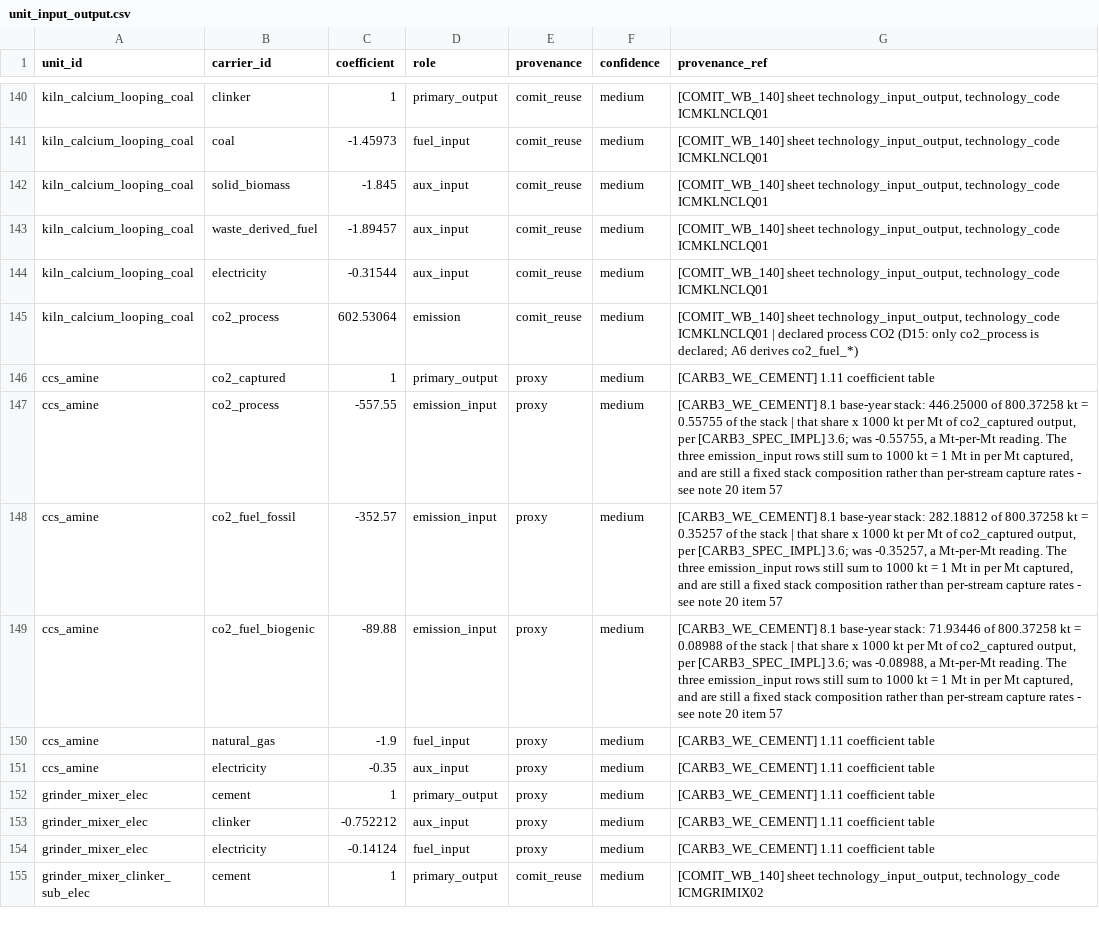
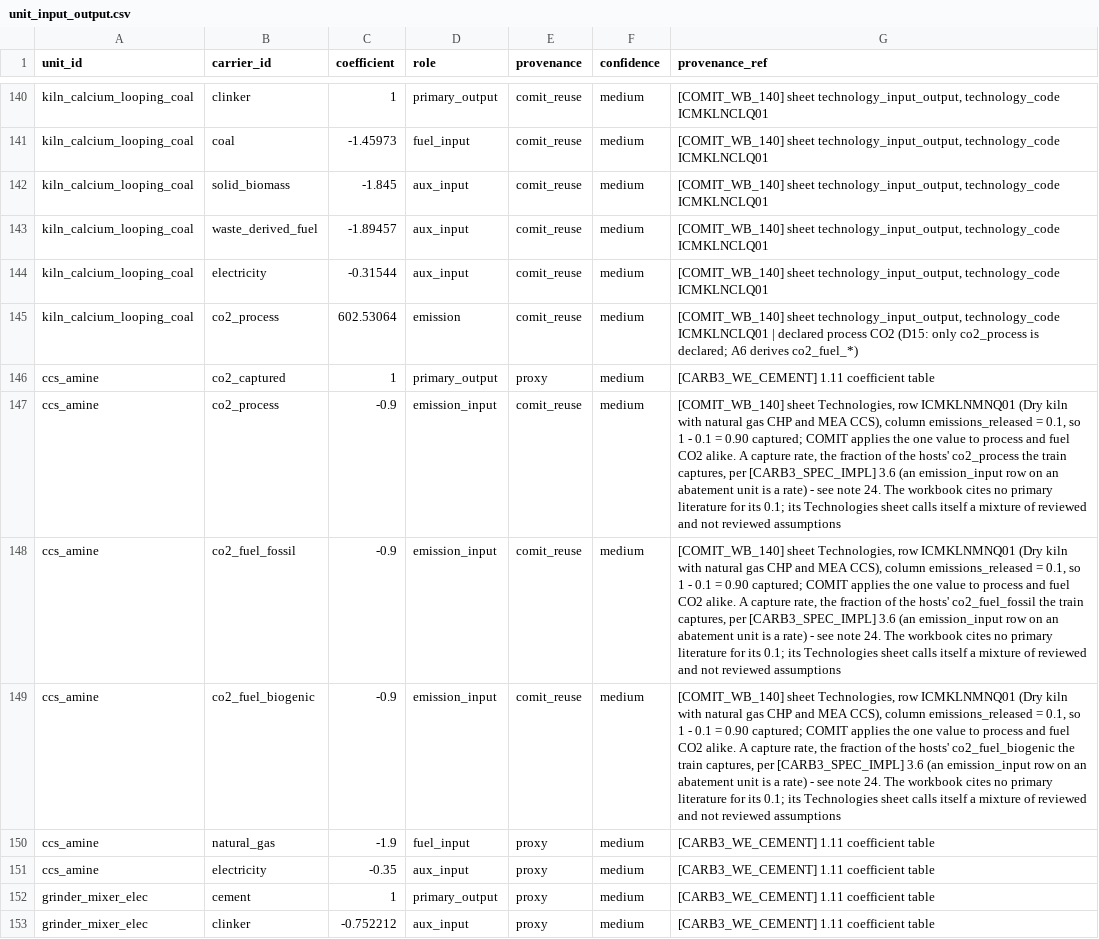
Before and after one commit to AlexandreLab/comit, a CSV file: carb3/data/reference_mvp/unit_input_output.csv, drawn as a sheet; only a part is shown, gaps mark what is left out; the shorter side is filled out with more unchanged rows; the diff names each change by its address in the sheet, - before the commit and + after, or states it on an @@ line.

```diff
--- a/carb3/data/reference_mvp/unit_input_output.csv
+++ b/carb3/data/reference_mvp/unit_input_output.csv
-C147 (coefficient): -557.55
+C147 (coefficient): -0.9
-E147:E149 (provenance): proxy
+E147:E149 (provenance): comit_reuse
-G147 (provenance_ref): [CARB3_WE_CEMENT] 8.1 base-year stack: 446.25000 of 800.37258 kt = 0.55755 of the stack | that share x 1000 kt per Mt of co2_captured output, per [CARB3_SPEC_IMPL] 3.6; was -0.55755, a Mt-per-Mt reading. The three emission_input rows still sum to 1000 kt = 1 Mt in per Mt captured, and are still a fixed stack composition rather than per-stream capture rates - see note 20 item 57
+G147 (provenance_ref): [COMIT_WB_140] sheet Technologies, row ICMKLNMNQ01 (Dry kiln with natural gas CHP and MEA CCS), column emissions_released = 0.1, so 1 - 0.1 = 0.90 captured; COMIT applies the one value to process and fuel CO2 alike. A capture rate, the fraction of the hosts' co2_process the train captures, per [CARB3_SPEC_IMPL] 3.6 (an emission_input row on an abatement unit is a rate) - see note 24. The workbook cites no primary literature for its 0.1; its Technologies sheet calls itself a mixture of reviewed and not reviewed assumptions
-C148 (coefficient): -352.57
+C148 (coefficient): -0.9
-G148 (provenance_ref): [CARB3_WE_CEMENT] 8.1 base-year stack: 282.18812 of 800.37258 kt = 0.35257 of the stack | that share x 1000 kt per Mt of co2_captured output, per [CARB3_SPEC_IMPL] 3.6; was -0.35257, a Mt-per-Mt reading. The three emission_input rows still sum to 1000 kt = 1 Mt in per Mt captured, and are still a fixed stack composition rather than per-stream capture rates - see note 20 item 57
+G148 (provenance_ref): [COMIT_WB_140] sheet Technologies, row ICMKLNMNQ01 (Dry kiln with natural gas CHP and MEA CCS), column emissions_released = 0.1, so 1 - 0.1 = 0.90 captured; COMIT applies the one value to process and fuel CO2 alike. A capture rate, the fraction of the hosts' co2_fuel_fossil the train captures, per [CARB3_SPEC_IMPL] 3.6 (an emission_input row on an abatement unit is a rate) - see note 24. The workbook cites no primary literature for its 0.1; its Technologies sheet calls itself a mixture of reviewed and not reviewed assumptions
-C149 (coefficient): -89.88
+C149 (coefficient): -0.9
-G149 (provenance_ref): [CARB3_WE_CEMENT] 8.1 base-year stack: 71.93446 of 800.37258 kt = 0.08988 of the stack | that share x 1000 kt per Mt of co2_captured output, per [CARB3_SPEC_IMPL] 3.6; was -0.08988, a Mt-per-Mt reading. The three emission_input rows still sum to 1000 kt = 1 Mt in per Mt captured, and are still a fixed stack composition rather than per-stream capture rates - see note 20 item 57
+G149 (provenance_ref): [COMIT_WB_140] sheet Technologies, row ICMKLNMNQ01 (Dry kiln with natural gas CHP and MEA CCS), column emissions_released = 0.1, so 1 - 0.1 = 0.90 captured; COMIT applies the one value to process and fuel CO2 alike. A capture rate, the fraction of the hosts' co2_fuel_biogenic the train captures, per [CARB3_SPEC_IMPL] 3.6 (an emission_input row on an abatement unit is a rate) - see note 24. The workbook cites no primary literature for its 0.1; its Technologies sheet calls itself a mixture of reviewed and not reviewed assumptions
```
Also changed, not shown: carb3/data/reference_mvp/unit.csv, docs/notes/data/unit.csv, 11 other files.
